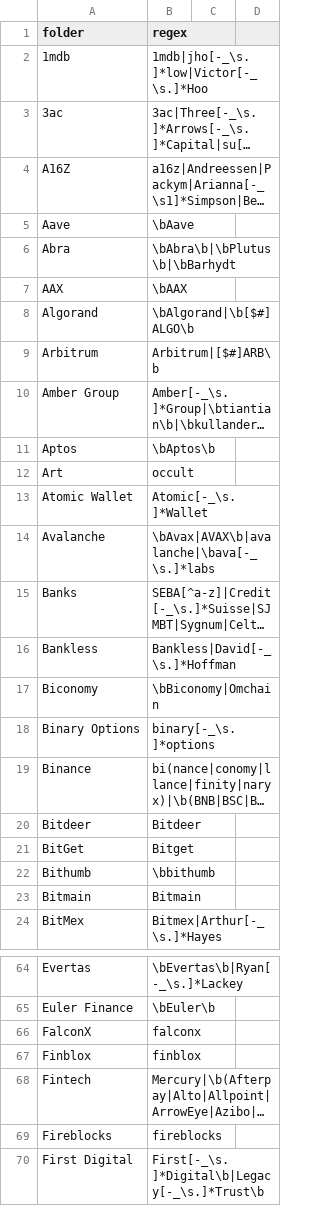
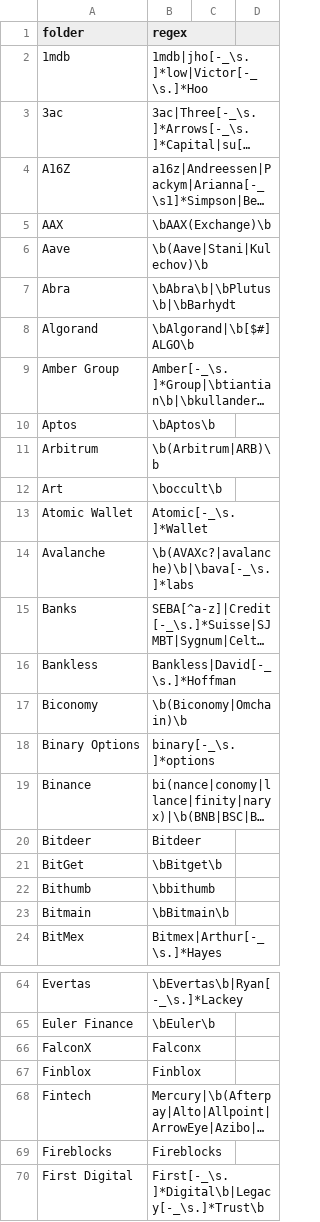
Before and after one commit to michelcrypt4d4mus/clown_sort, a CSV file: clown_sort/sorting_rules/crypto.csv, drawn as a sheet; only a part is shown, gaps mark what is left out; long unchanged cells end in …; removed rows and columns are numbered as before the commit, all else as after; the diff covers the shown part only; the diff names each change by its address in the sheet, - before the commit and + after, or states it on an @@ line.

Commit message:
more rules

```diff
--- a/clown_sort/sorting_rules/crypto.csv
+++ b/clown_sort/sorting_rules/crypto.csv
+row 5: AAX | \bAAX(Exchange)\b
-B6 (regex): \bAave
+B6 (regex): \b(Aave|Stani|Kulechov)\b
-row 7: AAX | \bAAX
-row 9: Arbitrum | Arbitrum|[$#]ARB\b
+row 11: Arbitrum | \b(Arbitrum|ARB)\b
-B12 (regex): occult
+B12 (regex): \boccult\b
-B14 (regex): \bAvax|AVAX\b|avalanche|\bava[-_\s.]*labs
+B14 (regex): \b(AVAXc?|avalanche)\b|\bava[-_\s.]*labs
-B17 (regex): \bBiconomy|Omchain
+B17 (regex): \b(Biconomy|Omchain)\b
-B21 (regex): Bitget
+B21 (regex): \bBitget\b
-B23 (regex): Bitmain
+B23 (regex): \bBitmain\b
-B66 (regex): falconx
+B66 (regex): Falconx
-B67 (regex): finblox
+B67 (regex): Finblox
-B69 (regex): fireblocks
+B69 (regex): Fireblocks
```
Also changed, not shown: 10 edited cells elsewhere in this file.
